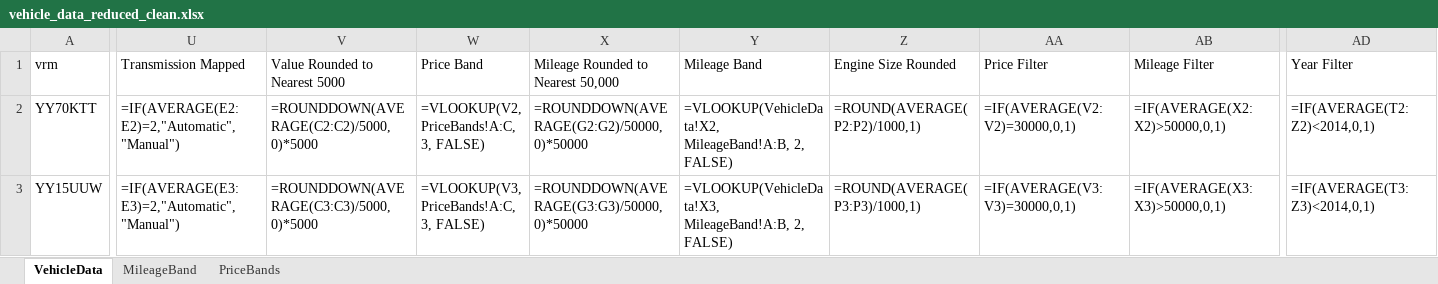
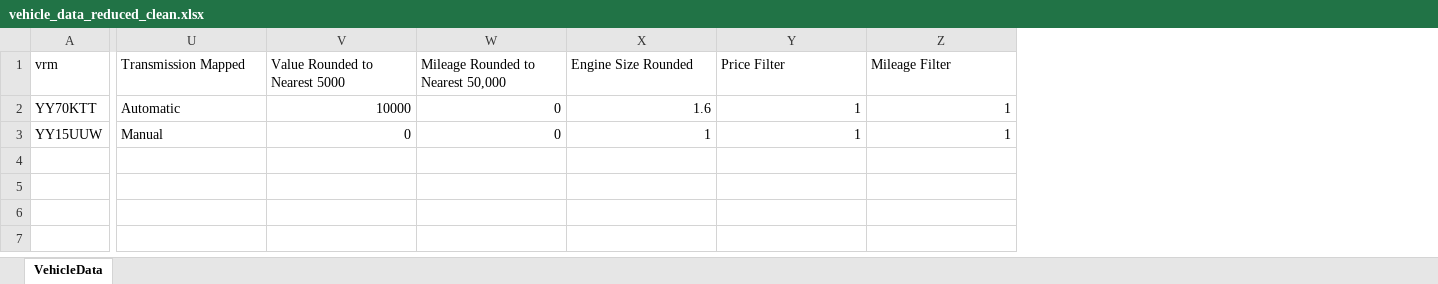
Before and after one commit to Oxford-Data-Processes/excel-2-python, an Excel workbook: data/excel_files_reduced_clean/vehicle_data_reduced_clean.xlsx, sheet VehicleData, drawn as a sheet; only a part is shown, gaps mark what is left out; values as stored, in another font and other column widths than the file's, no borders; formulas without a stored value are shown as written; removed rows and columns are numbered as before the commit, all else as after; the diff covers the shown part only; the diff names each change by its address in the sheet, - before the commit and + after, or states it on an @@ line.

```diff
--- a/data/excel_files_reduced_clean/vehicle_data_reduced_clean.xlsx (sheet VehicleData)
+++ b/data/excel_files_reduced_clean/vehicle_data_reduced_clean.xlsx (sheet VehicleData)
-sheet tab: MileageBand
-sheet tab: PriceBands
-column W (Price Band), rows 2-3: =VLOOKUP(V2, PriceBands!A:C, 3, FALSE) | =VLOOKUP(V3, PriceBands!A:C, 3, FALSE)
-column Y (Mileage Band), rows 2-3: =VLOOKUP(VehicleData!X2, MileageBand!A:B, 2, FALSE) | =VLOOKUP(VehicleData!X3, MileageBand!A:B, 2, FALSE)
-column AD (Year Filter), rows 2-3: =IF(AVERAGE(T2:Z2)<2014,0,1) | =IF(AVERAGE(T3:Z3)<2014,0,1)
-U2 (Transmission Mapped): =IF(AVERAGE(E2:E2)=2,"Automatic","Manual")
+U2 (Transmission Mapped): Automatic
-V2 (Value Rounded to Nearest 5000): =ROUNDDOWN(AVERAGE(C2:C2)/5000,0)*5000
+V2 (Value Rounded to Nearest 5000): 10000
-W2: =ROUNDDOWN(AVERAGE(G2:G2)/50000,0)*50000
+W2: 0
-X2 (Engine Size Rounded): =ROUND(AVERAGE(P2:P2)/1000,1)
+X2 (Engine Size Rounded): 1.6
-Y2 (Price Filter): =IF(AVERAGE(V2:V2)=30000,0,1)
+Y2 (Price Filter): 1
-Z2 (Mileage Filter): =IF(AVERAGE(X2:X2)>50000,0,1)
+Z2 (Mileage Filter): 1
-U3 (Transmission Mapped): =IF(AVERAGE(E3:E3)=2,"Automatic","Manual")
+U3 (Transmission Mapped): Manual
-V3 (Value Rounded to Nearest 5000): =ROUNDDOWN(AVERAGE(C3:C3)/5000,0)*5000
+V3 (Value Rounded to Nearest 5000): 0
-W3: =ROUNDDOWN(AVERAGE(G3:G3)/50000,0)*50000
+W3: 0
-X3 (Engine Size Rounded): =ROUND(AVERAGE(P3:P3)/1000,1)
+X3 (Engine Size Rounded): 1
-Y3 (Price Filter): =IF(AVERAGE(V3:V3)=30000,0,1)
+Y3 (Price Filter): 1
-Z3 (Mileage Filter): =IF(AVERAGE(X3:X3)>50000,0,1)
+Z3 (Mileage Filter): 1
```
Also changed, not shown: 6 edited cells elsewhere in this sheet, data/excel_files_raw/vehicle_data_raw.xlsx, data/excel_files_reduced/vehicle_data_reduced.xlsx, 6 other files.
